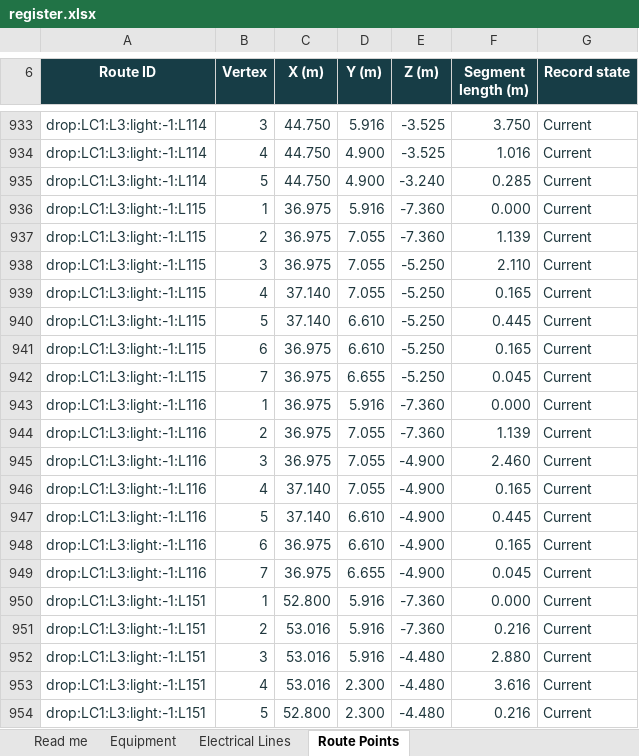
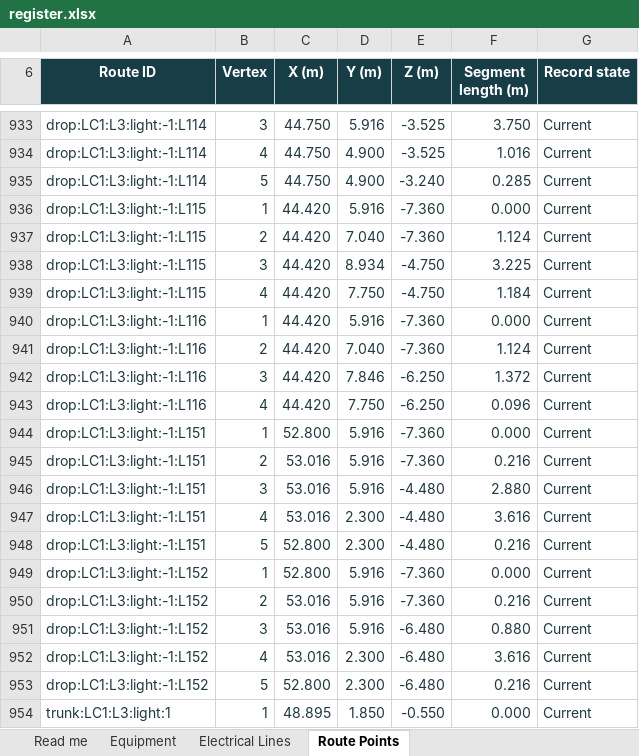
Before and after one commit to DangHoangGeo/giaoxuthachbi-simulator, an Excel workbook: docs/electrical-grid/categories/lighting/register.xlsx, sheet Route Points, drawn as a sheet; only a part is shown, gaps mark what is left out; the shorter side is filled out with more unchanged rows; values as stored, in another font and other column widths than the file's, no borders; conditional formats and table styles not drawn; removed rows and columns are numbered as before the commit, all else as after; the diff covers the shown part only; the diff names each change by its address in the sheet, - before the commit and + after, or states it on an @@ line.

```diff
--- a/docs/electrical-grid/categories/lighting/register.xlsx (sheet Route Points)
+++ b/docs/electrical-grid/categories/lighting/register.xlsx (sheet Route Points)
-C936:C938 (X (m)): 36.975
+C936:C938 (X (m)): 44.420
-D937 (Y (m)): 7.055
+D937 (Y (m)): 7.040
-F937 (Segment length (m)): 1.139
+F937 (Segment length (m)): 1.124
-D938 (Y (m)): 7.055
+D938 (Y (m)): 8.934
-E938:E939 (Z (m)): -5.250
+E938:E939 (Z (m)): -4.750
-F938 (Segment length (m)): 2.110
+F938 (Segment length (m)): 3.225
-C939 (X (m)): 37.140
+C939 (X (m)): 44.420
-D939 (Y (m)): 7.055
+D939 (Y (m)): 7.750
-F939 (Segment length (m)): 0.165
+F939 (Segment length (m)): 1.184
-row 940: drop:LC1:L3:light:-1:L115 | 5 | 37.140 | 6.610 | -5.250 | 0.445 | Current
-row 941: drop:LC1:L3:light:-1:L115 | 6 | 36.975 | 6.610 | -5.250 | 0.165 | Current
-row 942: drop:LC1:L3:light:-1:L115 | 7 | 36.975 | 6.655 | -5.250 | 0.045 | Current
-C940:C942 (X (m)): 36.975
+C940:C942 (X (m)): 44.420
-D941 (Y (m)): 7.055
+D941 (Y (m)): 7.040
-F941 (Segment length (m)): 1.139
+F941 (Segment length (m)): 1.124
-D942 (Y (m)): 7.055
+D942 (Y (m)): 7.846
-E942:E943 (Z (m)): -4.900
+E942:E943 (Z (m)): -6.250
-F942 (Segment length (m)): 2.460
+F942 (Segment length (m)): 1.372
-C943 (X (m)): 37.140
+C943 (X (m)): 44.420
-D943 (Y (m)): 7.055
+D943 (Y (m)): 7.750
-F943 (Segment length (m)): 0.165
+F943 (Segment length (m)): 0.096
-row 947: drop:LC1:L3:light:-1:L116 | 5 | 37.140 | 6.610 | -4.900 | 0.445 | Current
-row 948: drop:LC1:L3:light:-1:L116 | 6 | 36.975 | 6.610 | -4.900 | 0.165 | Current
-row 949: drop:LC1:L3:light:-1:L116 | 7 | 36.975 | 6.655 | -4.900 | 0.045 | Current
```
Also changed, not shown: 6 removed rows and 24 edited cells elsewhere in this sheet, sheet Equipment, sheet Electrical Lines, sheet Read me, formulas that keep their value, docs/electrical-grid/categories/air-system/register.xlsx, docs/electrical-grid/categories/decoration/register.xlsx, 25 other files.
